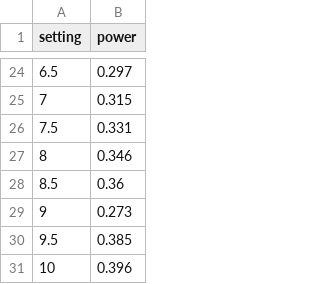
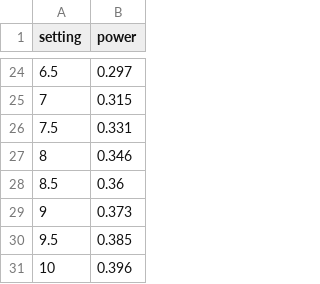
Before and after one commit to water-splitting-group/Lamps, a CSV file: lamps/HP_405-1_1000mA-2-LED-1_noBC.csv, drawn as a sheet; only a part is shown, gaps mark what is left out.

```diff
--- a/lamps/HP_405-1_1000mA-2-LED-1_noBC.csv
+++ b/lamps/HP_405-1_1000mA-2-LED-1_noBC.csv
@@ -28,3 +28,3 @@ setting;power
 8.5;0.36
-9;0.273
+9;0.373
 9.5;0.385
```
Also changed, not shown: 1 other file.
